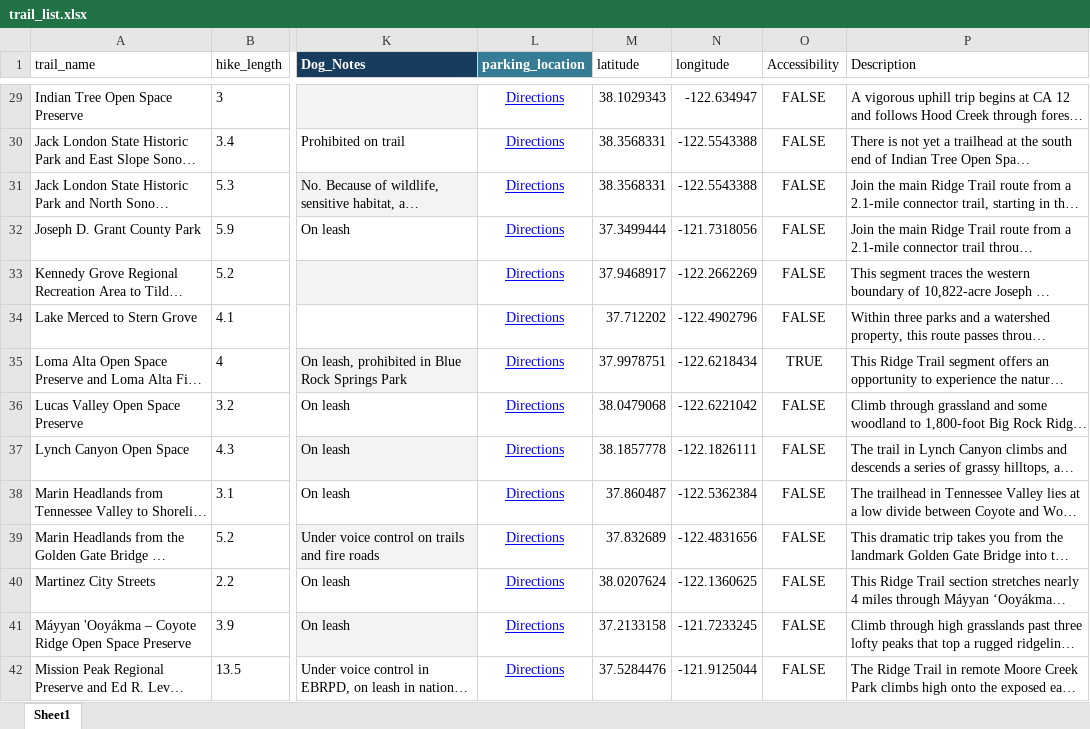
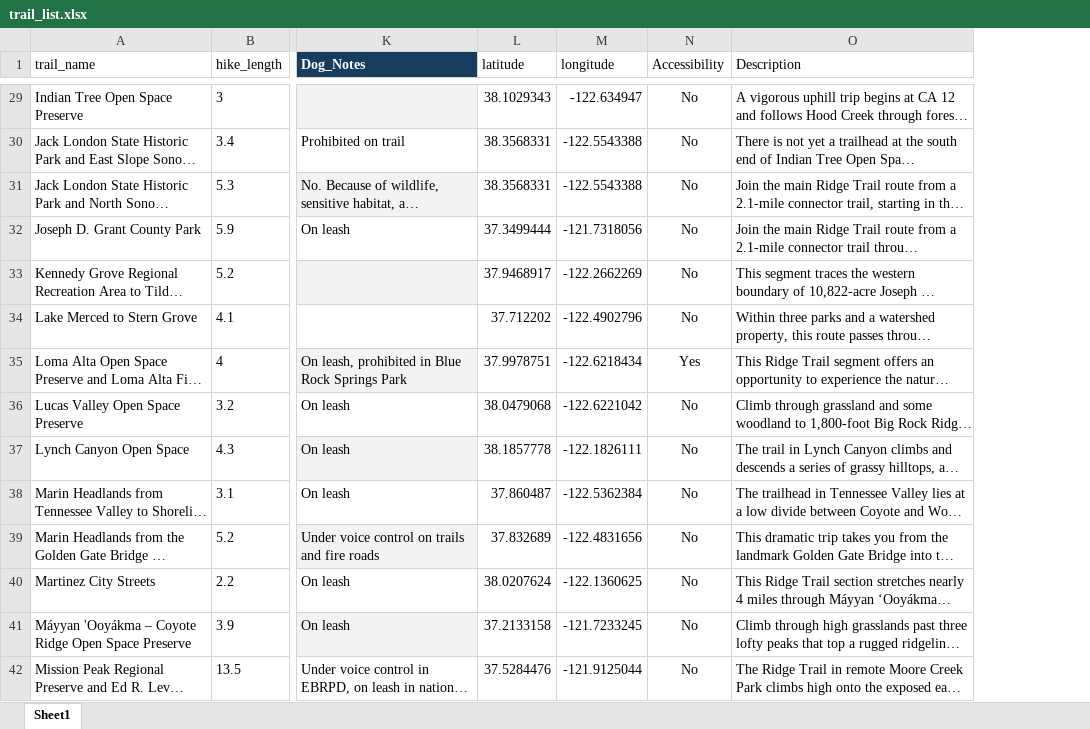
Before and after one commit to BrianTrinh25/BUS4-118I_NatureQuest, an Excel workbook: pages/trail_list.xlsx, sheet Sheet1, drawn as a sheet; only a part is shown, gaps mark what is left out; long unchanged cells end in …; values as stored, in another font and other column widths than the file's, no borders; charts and pictures not drawn; removed rows and columns are numbered as before the commit, all else as after; the diff covers the shown part only; the diff names each change by its address in the sheet, - before the commit and + after, or states it on an @@ line.

```diff
--- a/pages/trail_list.xlsx (sheet Sheet1)
+++ b/pages/trail_list.xlsx (sheet Sheet1)
-column L (parking_location), rows 29-42: all Directions
-N29:N34 (Accessibility): FALSE
+N29:N34 (Accessibility): No
-N35 (Accessibility): TRUE
+N35 (Accessibility): Yes
-N36:N42 (Accessibility): FALSE
+N36:N42 (Accessibility): No
```
Also changed, not shown: 1 removed row and 69 edited cells elsewhere in this sheet, charts or pictures.
